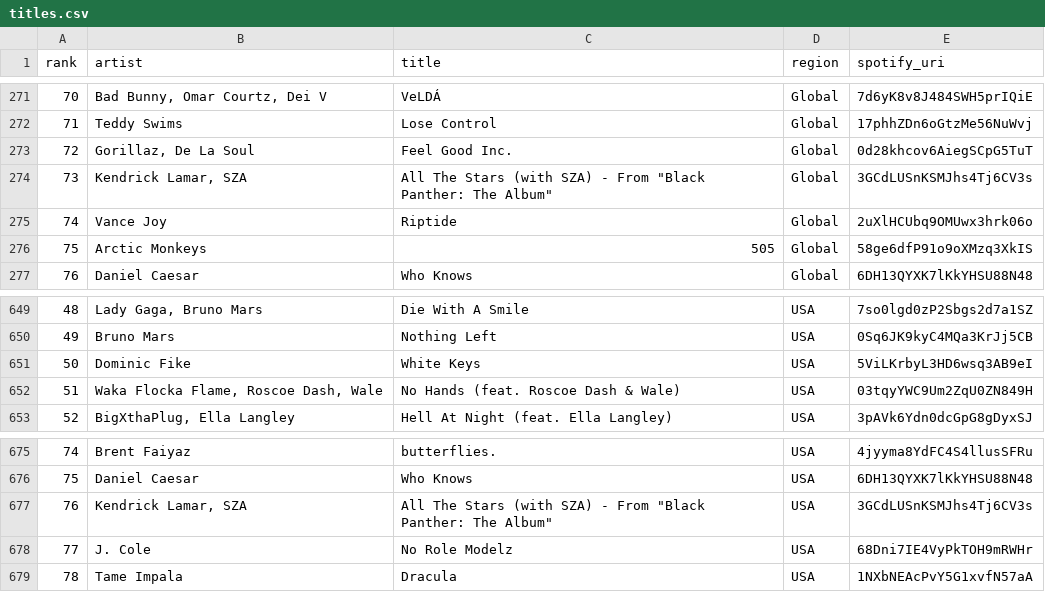
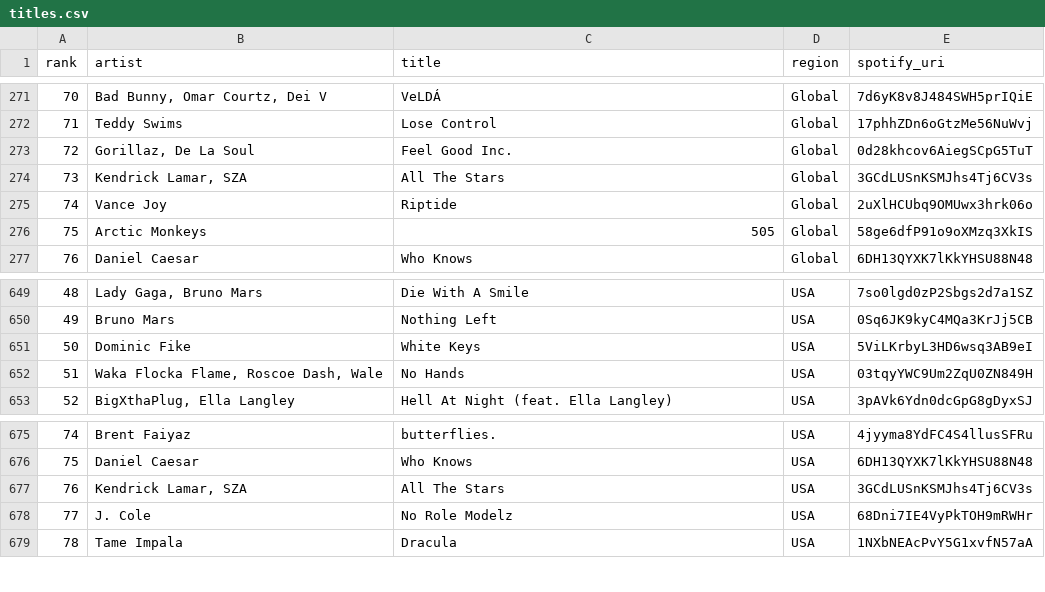
Before and after one commit to daisyllama/genius, a CSV file: data/processed/titles/2026/03/05/titles.csv, drawn as a sheet; only a part is shown, gaps mark what is left out.

```diff
--- a/data/processed/titles/2026/03/05/titles.csv
+++ b/data/processed/titles/2026/03/05/titles.csv
@@ -273,3 +273,3 @@ rank,artist,title,region,spotify_uri
 72,"Gorillaz, De La Soul",Feel Good Inc.,Global,0d28khcov6AiegSCpG5TuT
-73,"Kendrick Lamar, SZA","All The Stars (with SZA) - From ""Black Panther: The Album""",Global,3GCdLUSnKSMJhs4Tj6CV3s
+73,"Kendrick Lamar, SZA",All The Stars,Global,3GCdLUSnKSMJhs4Tj6CV3s
 74,Vance Joy,Riptide,Global,2uXlHCUbq9OMUwx3hrk06o
@@ -651,3 +651,3 @@ rank,artist,title,region,spotify_uri
 50,Dominic Fike,White Keys,USA,5ViLKrbyL3HD6wsq3AB9eI
-51,"Waka Flocka Flame, Roscoe Dash, Wale",No Hands (feat. Roscoe Dash & Wale),USA,03tqyYWC9Um2ZqU0ZN849H
+51,"Waka Flocka Flame, Roscoe Dash, Wale",No Hands,USA,03tqyYWC9Um2ZqU0ZN849H
 52,"BigXthaPlug, Ella Langley",Hell At Night (feat. Ella Langley),USA,3pAVk6Ydn0dcGpG8gDyxSJ
@@ -676,3 +676,3 @@ rank,artist,title,region,spotify_uri
 75,Daniel Caesar,Who Knows,USA,6DH13QYXK7lKkYHSU88N48
-76,"Kendrick Lamar, SZA","All The Stars (with SZA) - From ""Black Panther: The Album""",USA,3GCdLUSnKSMJhs4Tj6CV3s
+76,"Kendrick Lamar, SZA",All The Stars,USA,3GCdLUSnKSMJhs4Tj6CV3s
 77,J. Cole,No Role Modelz,USA,68Dni7IE4VyPkTOH9mRWHr
```
Also changed, not shown: 6 other files.
